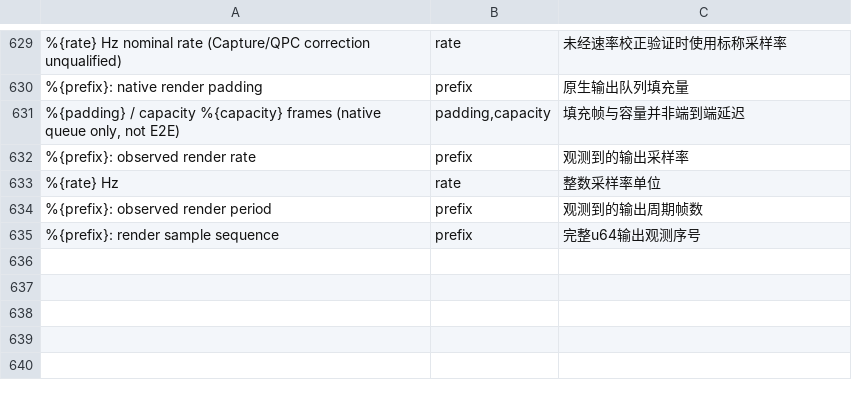
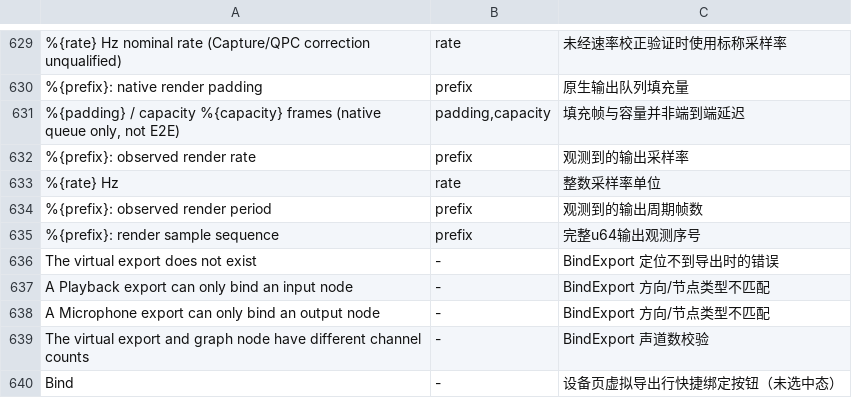
Before and after one commit to modenicheng/moiren, a TSV file: crates/moiren-app/locales/i18n-keys.tsv, drawn as a sheet; only a part is shown, gaps mark what is left out; the diff names each change by its address in the sheet, - before the commit and + after, or states it on an @@ line.

Commit message:
fix(app): translate hardcoded graph edit errors through the catalog
BindSource/BindOutput/BindExport validation returned seven hardcoded
Chinese strings even though graph causes are English catalog keys that
the UI translates at render time. Three keys reuse existing
translations; four export-binding keys and the missing bare Bind label
are newly translated and documented in i18n-keys.tsv.

```diff
--- a/crates/moiren-app/locales/i18n-keys.tsv
+++ b/crates/moiren-app/locales/i18n-keys.tsv
+row 636: The virtual export does not exist | - | BindExport 定位不到导出时的错误
+row 637: A Playback export can only bind an input node | - | BindExport 方向/节点类型不匹配
+row 638: A Microphone export can only bind an output node | - | BindExport 方向/节点类型不匹配
+row 639: The virtual export and graph node have different channel counts | - | BindExport 声道数校验
+row 640: Bind | - | 设备页虚拟导出行快捷绑定按钮（未选中态）
```
Also changed, not shown: 2 other files.
